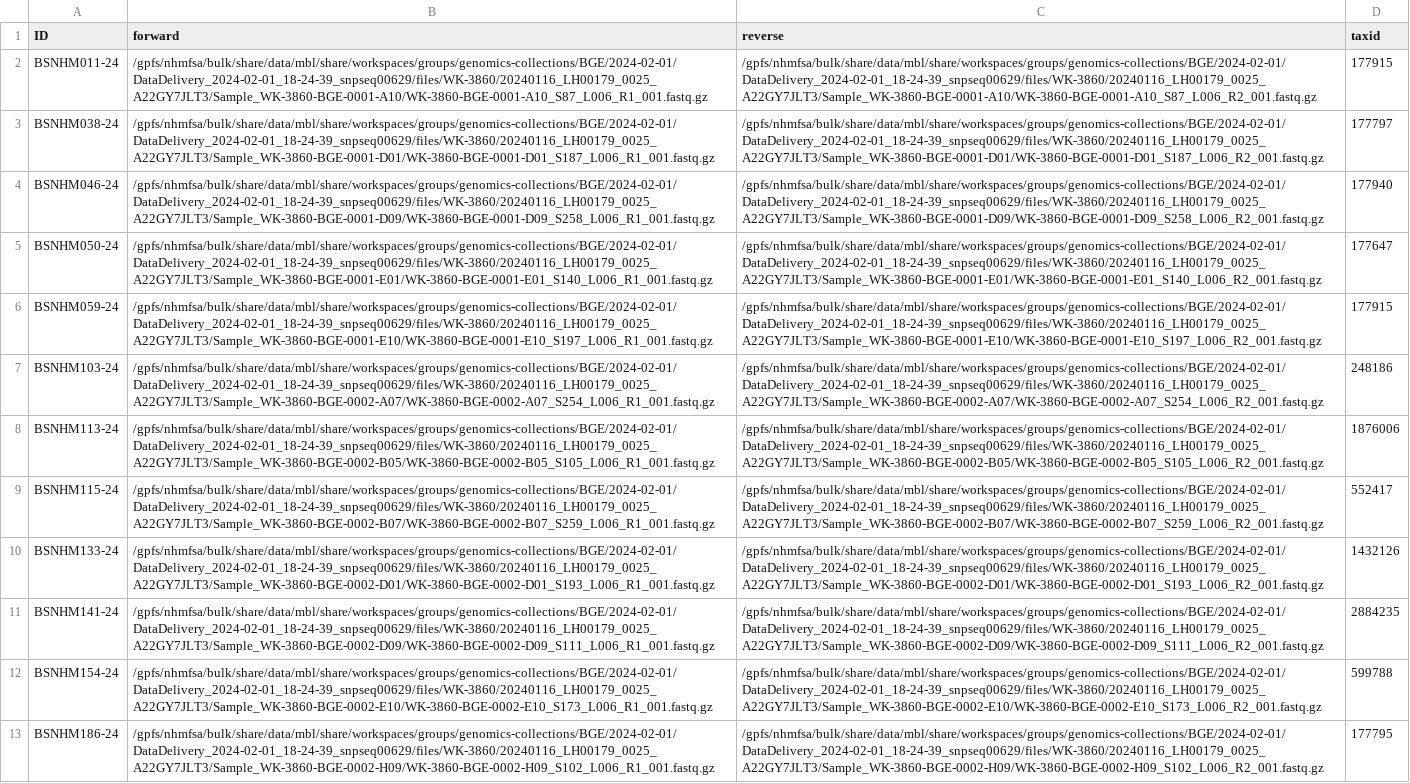
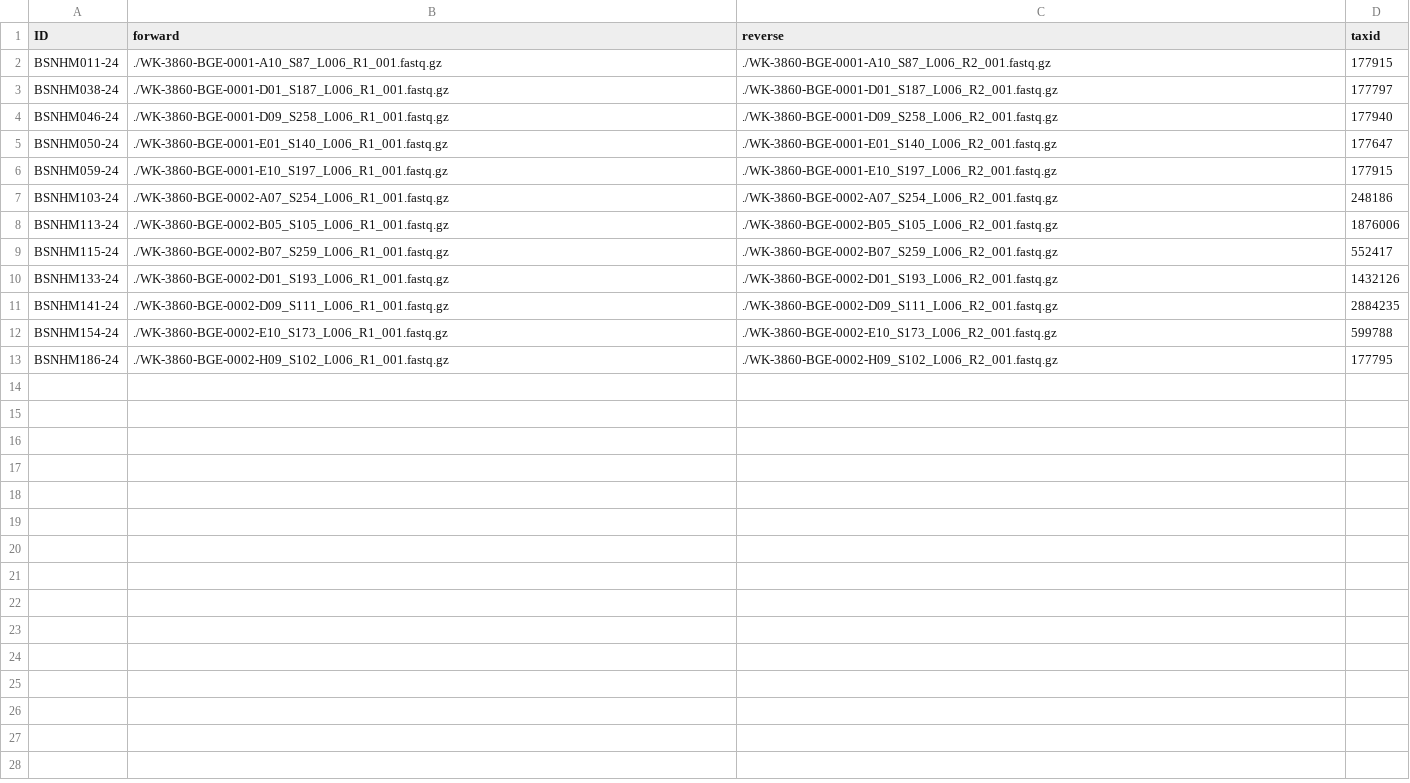
Before and after one commit to cmayer/MitoGeneExtractor, a CSV file: snakemake/BGE_test_samples.csv, drawn as a sheet; the diff names each change by its address in the sheet, - before the commit and + after, or states it on an @@ line.

Commit message:
Update BGE_test_samples.csv

```diff
--- a/snakemake/BGE_test_samples.csv
+++ b/snakemake/BGE_test_samples.csv
-B2 (forward): /gpfs/nhmfsa/bulk/share/data/mbl/share/workspaces/groups/genomics-collections/BGE/2024-02-01/DataDelivery_2024-02-01_18-24-39_snpseq00629/files/WK-3860/20240116_LH00179_0025_A22GY7JLT3/Sample_WK-3860-BGE-0001-A10/WK-3860-BGE-0001-A10_S87_L006_R1_001.fastq.gz
+B2 (forward): ./WK-3860-BGE-0001-A10_S87_L006_R1_001.fastq.gz
-C2 (reverse): /gpfs/nhmfsa/bulk/share/data/mbl/share/workspaces/groups/genomics-collections/BGE/2024-02-01/DataDelivery_2024-02-01_18-24-39_snpseq00629/files/WK-3860/20240116_LH00179_0025_A22GY7JLT3/Sample_WK-3860-BGE-0001-A10/WK-3860-BGE-0001-A10_S87_L006_R2_001.fastq.gz
+C2 (reverse): ./WK-3860-BGE-0001-A10_S87_L006_R2_001.fastq.gz
-B3 (forward): /gpfs/nhmfsa/bulk/share/data/mbl/share/workspaces/groups/genomics-collections/BGE/2024-02-01/DataDelivery_2024-02-01_18-24-39_snpseq00629/files/WK-3860/20240116_LH00179_0025_A22GY7JLT3/Sample_WK-3860-BGE-0001-D01/WK-3860-BGE-0001-D01_S187_L006_R1_001.fastq.gz
+B3 (forward): ./WK-3860-BGE-0001-D01_S187_L006_R1_001.fastq.gz
-C3 (reverse): /gpfs/nhmfsa/bulk/share/data/mbl/share/workspaces/groups/genomics-collections/BGE/2024-02-01/DataDelivery_2024-02-01_18-24-39_snpseq00629/files/WK-3860/20240116_LH00179_0025_A22GY7JLT3/Sample_WK-3860-BGE-0001-D01/WK-3860-BGE-0001-D01_S187_L006_R2_001.fastq.gz
+C3 (reverse): ./WK-3860-BGE-0001-D01_S187_L006_R2_001.fastq.gz
-B4 (forward): /gpfs/nhmfsa/bulk/share/data/mbl/share/workspaces/groups/genomics-collections/BGE/2024-02-01/DataDelivery_2024-02-01_18-24-39_snpseq00629/files/WK-3860/20240116_LH00179_0025_A22GY7JLT3/Sample_WK-3860-BGE-0001-D09/WK-3860-BGE-0001-D09_S258_L006_R1_001.fastq.gz
+B4 (forward): ./WK-3860-BGE-0001-D09_S258_L006_R1_001.fastq.gz
-C4 (reverse): /gpfs/nhmfsa/bulk/share/data/mbl/share/workspaces/groups/genomics-collections/BGE/2024-02-01/DataDelivery_2024-02-01_18-24-39_snpseq00629/files/WK-3860/20240116_LH00179_0025_A22GY7JLT3/Sample_WK-3860-BGE-0001-D09/WK-3860-BGE-0001-D09_S258_L006_R2_001.fastq.gz
+C4 (reverse): ./WK-3860-BGE-0001-D09_S258_L006_R2_001.fastq.gz
-B5 (forward): /gpfs/nhmfsa/bulk/share/data/mbl/share/workspaces/groups/genomics-collections/BGE/2024-02-01/DataDelivery_2024-02-01_18-24-39_snpseq00629/files/WK-3860/20240116_LH00179_0025_A22GY7JLT3/Sample_WK-3860-BGE-0001-E01/WK-3860-BGE-0001-E01_S140_L006_R1_001.fastq.gz
+B5 (forward): ./WK-3860-BGE-0001-E01_S140_L006_R1_001.fastq.gz
-C5 (reverse): /gpfs/nhmfsa/bulk/share/data/mbl/share/workspaces/groups/genomics-collections/BGE/2024-02-01/DataDelivery_2024-02-01_18-24-39_snpseq00629/files/WK-3860/20240116_LH00179_0025_A22GY7JLT3/Sample_WK-3860-BGE-0001-E01/WK-3860-BGE-0001-E01_S140_L006_R2_001.fastq.gz
+C5 (reverse): ./WK-3860-BGE-0001-E01_S140_L006_R2_001.fastq.gz
-B6 (forward): /gpfs/nhmfsa/bulk/share/data/mbl/share/workspaces/groups/genomics-collections/BGE/2024-02-01/DataDelivery_2024-02-01_18-24-39_snpseq00629/files/WK-3860/20240116_LH00179_0025_A22GY7JLT3/Sample_WK-3860-BGE-0001-E10/WK-3860-BGE-0001-E10_S197_L006_R1_001.fastq.gz
+B6 (forward): ./WK-3860-BGE-0001-E10_S197_L006_R1_001.fastq.gz
-C6 (reverse): /gpfs/nhmfsa/bulk/share/data/mbl/share/workspaces/groups/genomics-collections/BGE/2024-02-01/DataDelivery_2024-02-01_18-24-39_snpseq00629/files/WK-3860/20240116_LH00179_0025_A22GY7JLT3/Sample_WK-3860-BGE-0001-E10/WK-3860-BGE-0001-E10_S197_L006_R2_001.fastq.gz
+C6 (reverse): ./WK-3860-BGE-0001-E10_S197_L006_R2_001.fastq.gz
-B7 (forward): /gpfs/nhmfsa/bulk/share/data/mbl/share/workspaces/groups/genomics-collections/BGE/2024-02-01/DataDelivery_2024-02-01_18-24-39_snpseq00629/files/WK-3860/20240116_LH00179_0025_A22GY7JLT3/Sample_WK-3860-BGE-0002-A07/WK-3860-BGE-0002-A07_S254_L006_R1_001.fastq.gz
+B7 (forward): ./WK-3860-BGE-0002-A07_S254_L006_R1_001.fastq.gz
-C7 (reverse): /gpfs/nhmfsa/bulk/share/data/mbl/share/workspaces/groups/genomics-collections/BGE/2024-02-01/DataDelivery_2024-02-01_18-24-39_snpseq00629/files/WK-3860/20240116_LH00179_0025_A22GY7JLT3/Sample_WK-3860-BGE-0002-A07/WK-3860-BGE-0002-A07_S254_L006_R2_001.fastq.gz
+C7 (reverse): ./WK-3860-BGE-0002-A07_S254_L006_R2_001.fastq.gz
-B8 (forward): /gpfs/nhmfsa/bulk/share/data/mbl/share/workspaces/groups/genomics-collections/BGE/2024-02-01/DataDelivery_2024-02-01_18-24-39_snpseq00629/files/WK-3860/20240116_LH00179_0025_A22GY7JLT3/Sample_WK-3860-BGE-0002-B05/WK-3860-BGE-0002-B05_S105_L006_R1_001.fastq.gz
+B8 (forward): ./WK-3860-BGE-0002-B05_S105_L006_R1_001.fastq.gz
-C8 (reverse): /gpfs/nhmfsa/bulk/share/data/mbl/share/workspaces/groups/genomics-collections/BGE/2024-02-01/DataDelivery_2024-02-01_18-24-39_snpseq00629/files/WK-3860/20240116_LH00179_0025_A22GY7JLT3/Sample_WK-3860-BGE-0002-B05/WK-3860-BGE-0002-B05_S105_L006_R2_001.fastq.gz
+C8 (reverse): ./WK-3860-BGE-0002-B05_S105_L006_R2_001.fastq.gz
-B9 (forward): /gpfs/nhmfsa/bulk/share/data/mbl/share/workspaces/groups/genomics-collections/BGE/2024-02-01/DataDelivery_2024-02-01_18-24-39_snpseq00629/files/WK-3860/20240116_LH00179_0025_A22GY7JLT3/Sample_WK-3860-BGE-0002-B07/WK-3860-BGE-0002-B07_S259_L006_R1_001.fastq.gz
+B9 (forward): ./WK-3860-BGE-0002-B07_S259_L006_R1_001.fastq.gz
-C9 (reverse): /gpfs/nhmfsa/bulk/share/data/mbl/share/workspaces/groups/genomics-collections/BGE/2024-02-01/DataDelivery_2024-02-01_18-24-39_snpseq00629/files/WK-3860/20240116_LH00179_0025_A22GY7JLT3/Sample_WK-3860-BGE-0002-B07/WK-3860-BGE-0002-B07_S259_L006_R2_001.fastq.gz
+C9 (reverse): ./WK-3860-BGE-0002-B07_S259_L006_R2_001.fastq.gz
-B10 (forward): /gpfs/nhmfsa/bulk/share/data/mbl/share/workspaces/groups/genomics-collections/BGE/2024-02-01/DataDelivery_2024-02-01_18-24-39_snpseq00629/files/WK-3860/20240116_LH00179_0025_A22GY7JLT3/Sample_WK-3860-BGE-0002-D01/WK-3860-BGE-0002-D01_S193_L006_R1_001.fastq.gz
+B10 (forward): ./WK-3860-BGE-0002-D01_S193_L006_R1_001.fastq.gz
-C10 (reverse): /gpfs/nhmfsa/bulk/share/data/mbl/share/workspaces/groups/genomics-collections/BGE/2024-02-01/DataDelivery_2024-02-01_18-24-39_snpseq00629/files/WK-3860/20240116_LH00179_0025_A22GY7JLT3/Sample_WK-3860-BGE-0002-D01/WK-3860-BGE-0002-D01_S193_L006_R2_001.fastq.gz
+C10 (reverse): ./WK-3860-BGE-0002-D01_S193_L006_R2_001.fastq.gz
-B11 (forward): /gpfs/nhmfsa/bulk/share/data/mbl/share/workspaces/groups/genomics-collections/BGE/2024-02-01/DataDelivery_2024-02-01_18-24-39_snpseq00629/files/WK-3860/20240116_LH00179_0025_A22GY7JLT3/Sample_WK-3860-BGE-0002-D09/WK-3860-BGE-0002-D09_S111_L006_R1_001.fastq.gz
+B11 (forward): ./WK-3860-BGE-0002-D09_S111_L006_R1_001.fastq.gz
-C11 (reverse): /gpfs/nhmfsa/bulk/share/data/mbl/share/workspaces/groups/genomics-collections/BGE/2024-02-01/DataDelivery_2024-02-01_18-24-39_snpseq00629/files/WK-3860/20240116_LH00179_0025_A22GY7JLT3/Sample_WK-3860-BGE-0002-D09/WK-3860-BGE-0002-D09_S111_L006_R2_001.fastq.gz
+C11 (reverse): ./WK-3860-BGE-0002-D09_S111_L006_R2_001.fastq.gz
-B12 (forward): /gpfs/nhmfsa/bulk/share/data/mbl/share/workspaces/groups/genomics-collections/BGE/2024-02-01/DataDelivery_2024-02-01_18-24-39_snpseq00629/files/WK-3860/20240116_LH00179_0025_A22GY7JLT3/Sample_WK-3860-BGE-0002-E10/WK-3860-BGE-0002-E10_S173_L006_R1_001.fastq.gz
+B12 (forward): ./WK-3860-BGE-0002-E10_S173_L006_R1_001.fastq.gz
-C12 (reverse): /gpfs/nhmfsa/bulk/share/data/mbl/share/workspaces/groups/genomics-collections/BGE/2024-02-01/DataDelivery_2024-02-01_18-24-39_snpseq00629/files/WK-3860/20240116_LH00179_0025_A22GY7JLT3/Sample_WK-3860-BGE-0002-E10/WK-3860-BGE-0002-E10_S173_L006_R2_001.fastq.gz
+C12 (reverse): ./WK-3860-BGE-0002-E10_S173_L006_R2_001.fastq.gz
-B13 (forward): /gpfs/nhmfsa/bulk/share/data/mbl/share/workspaces/groups/genomics-collections/BGE/2024-02-01/DataDelivery_2024-02-01_18-24-39_snpseq00629/files/WK-3860/20240116_LH00179_0025_A22GY7JLT3/Sample_WK-3860-BGE-0002-H09/WK-3860-BGE-0002-H09_S102_L006_R1_001.fastq.gz
+B13 (forward): ./WK-3860-BGE-0002-H09_S102_L006_R1_001.fastq.gz
-C13 (reverse): /gpfs/nhmfsa/bulk/share/data/mbl/share/workspaces/groups/genomics-collections/BGE/2024-02-01/DataDelivery_2024-02-01_18-24-39_snpseq00629/files/WK-3860/20240116_LH00179_0025_A22GY7JLT3/Sample_WK-3860-BGE-0002-H09/WK-3860-BGE-0002-H09_S102_L006_R2_001.fastq.gz
+C13 (reverse): ./WK-3860-BGE-0002-H09_S102_L006_R2_001.fastq.gz
```
